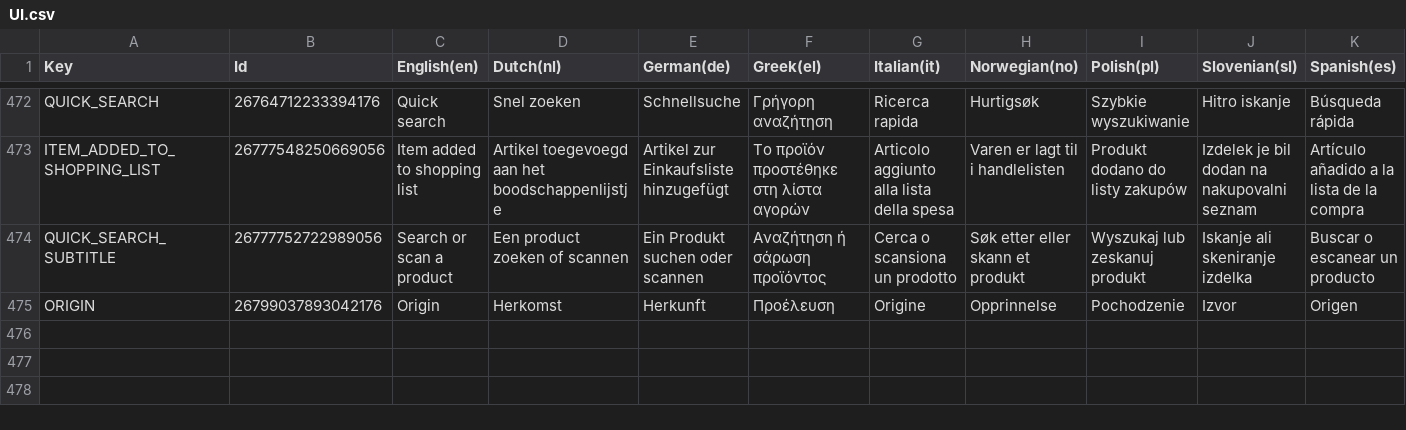
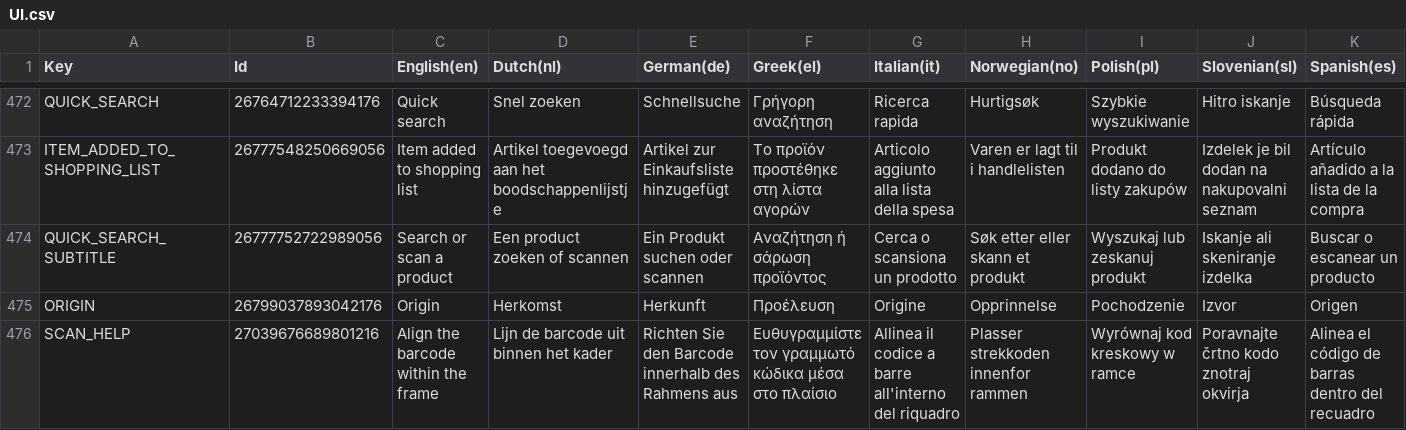
Before and after one commit to spherical-pixel/foodmission-app, a CSV file: Assets/Foodmission/localization/CSV/UI.csv, drawn as a sheet; only a part is shown, gaps mark what is left out; the diff names each change by its address in the sheet, - before the commit and + after, or states it on an @@ line.

Commit message:
feat(barcode): optimize scanning performance & add native iOS/Android torch toggle - Add hardware flashlight toggle button to BarcodeScanOverlay UI with automatic cleanup. - Add native iOS AVFoundation plugin (IOSTorchPlugin.mm) to resolve Xcode missing symbol link errors. - Add native Android Java plugin (AndroidTorchPlugin.java) with Camera2 CameraCaptureSession.setRepeatingRequest fallback for Unity 6 CAMERA_IN_USE locks. - Optimize barcode scanning: request 720p HD resolution, restrict ZXing decode to 70%x45% central ROI, and use 1-byte PlanarYUVLuminanceSource. - Eliminate false positive reads: remove BarcodeFormat.ITF, disable TryInverted, enforce length >= 6, and require 2 consecutive identical frame reads.

```diff
--- a/Assets/Foodmission/localization/CSV/UI.csv
+++ b/Assets/Foodmission/localization/CSV/UI.csv
+row 476: SCAN_HELP | 27039676689801216 | Align the barcode within the frame | Lijn de barcode uit binnen het kader | Richten Sie den Barcode innerhalb des Rahmens aus | Ευθυγραμμίστε τον γραμμωτό κώδικα μέσα στο πλαίσιο | Allinea il codice a barre all'interno del riquadro | Plasser strekkoden innenfor rammen | Wyrównaj kod kreskowy w ramce | Poravnajte črtno kodo znotraj okvirja | Alinea el código de barras dentro del recuadro
```
Also changed, not shown: 16 other files.
